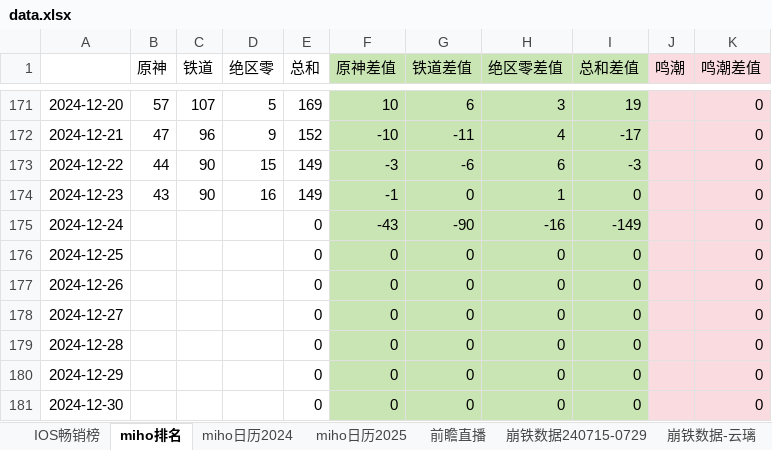
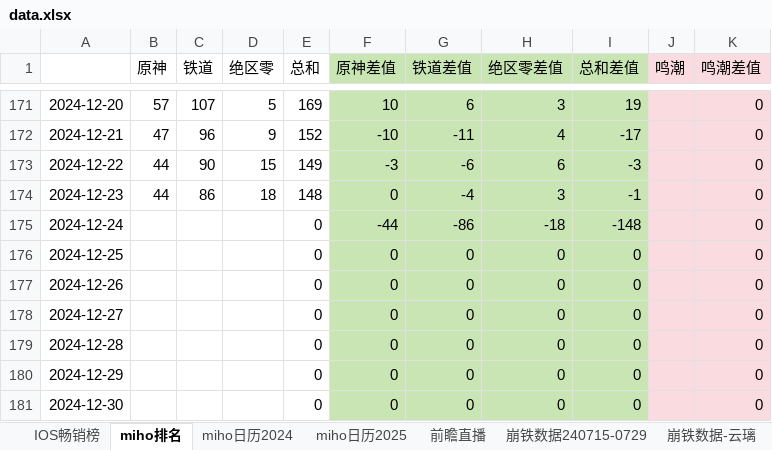
Before and after one commit to zq56745674/HSR_DATA_SERVER, an Excel workbook: doc/data.xlsx, sheet miho排名, drawn as a sheet; only a part is shown, gaps mark what is left out; values as stored, in another font and other column widths than the file's, no borders; charts and pictures not drawn; the diff names each change by its address in the sheet, - before the commit and + after, or states it on an @@ line.

```diff
--- a/doc/data.xlsx (sheet miho排名)
+++ b/doc/data.xlsx (sheet miho排名)
-B174 (原神): 43
+B174 (原神): 44
-C174 (铁道): 90
+C174 (铁道): 86
-D174 (绝区零): 16
+D174 (绝区零): 18
-E174 (总和): 149
+E174 (总和): 148
-F174 (原神差值): -1
+F174 (原神差值): 0
-G174 (铁道差值): 0
+G174 (铁道差值): -4
-H174 (绝区零差值): 1
+H174 (绝区零差值): 3
-I174 (总和差值): 0
+I174 (总和差值): -1
-F175 (原神差值): -43
+F175 (原神差值): -44
-G175 (铁道差值): -90
+G175 (铁道差值): -86
-H175 (绝区零差值): -16
+H175 (绝区零差值): -18
-I175 (总和差值): -149
+I175 (总和差值): -148
```
Also changed, not shown: sheet 崩铁数据-星期日, sheet IOS畅销榜, charts or pictures.
